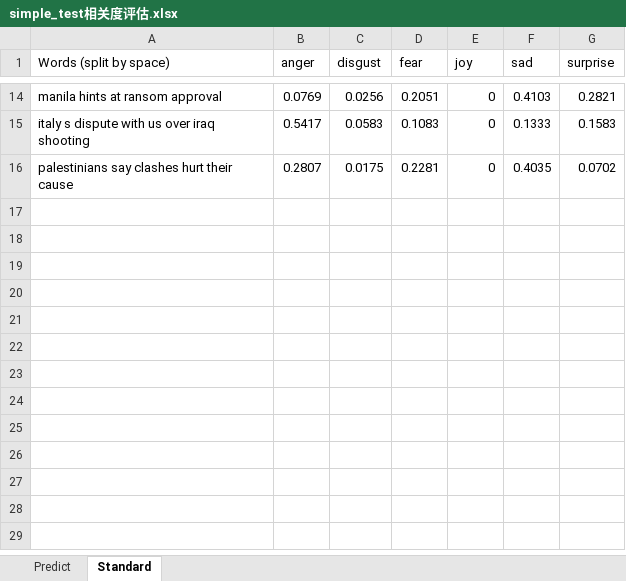
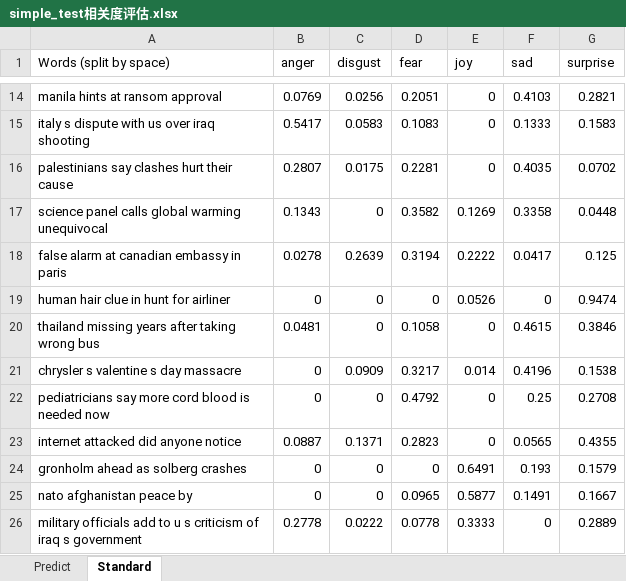
Before and after one commit to Xianbin-Liu/2021_AI, an Excel workbook: lab/lab1/for_checking/simple_test相关度评估.xlsx, sheet Standard, drawn as a sheet; only a part is shown, gaps mark what is left out; values as stored, in another font and other column widths than the file's, no borders; the diff names each change by its address in the sheet, - before the commit and + after, or states it on an @@ line.

Commit message:
after-checking

```diff
--- a/lab/lab1/for_checking/simple_test相关度评估.xlsx (sheet Standard)
+++ b/lab/lab1/for_checking/simple_test相关度评估.xlsx (sheet Standard)
+row 17: science panel calls global warming unequivocal | 0.1343 | 0 | 0.3582 | 0.1269 | 0.3358 | 0.0448
+row 18: false alarm at canadian embassy in paris | 0.0278 | 0.2639 | 0.3194 | 0.2222 | 0.0417 | 0.125
+row 19: human hair clue in hunt for airliner | 0 | 0 | 0 | 0.0526 | 0 | 0.9474
+row 20: thailand missing years after taking wrong bus | 0.0481 | 0 | 0.1058 | 0 | 0.4615 | 0.3846
+row 21: chrysler s valentine s day massacre | 0 | 0.0909 | 0.3217 | 0.014 | 0.4196 | 0.1538
+row 22: pediatricians say more cord blood is needed now | 0 | 0 | 0.4792 | 0 | 0.25 | 0.2708
+row 23: internet attacked did anyone notice | 0.0887 | 0.1371 | 0.2823 | 0 | 0.0565 | 0.4355
+row 24: gronholm ahead as solberg crashes | 0 | 0 | 0 | 0.6491 | 0.193 | 0.1579
+row 25: nato afghanistan peace by | 0 | 0 | 0.0965 | 0.5877 | 0.1491 | 0.1667
+row 26: military officials add to u s criticism of iraq s government | 0.2778 | 0.0222 | 0.0778 | 0.3333 | 0 | 0.2889
```
Also changed, not shown: sheet Predict, formulas that keep their value, 18 other files.
